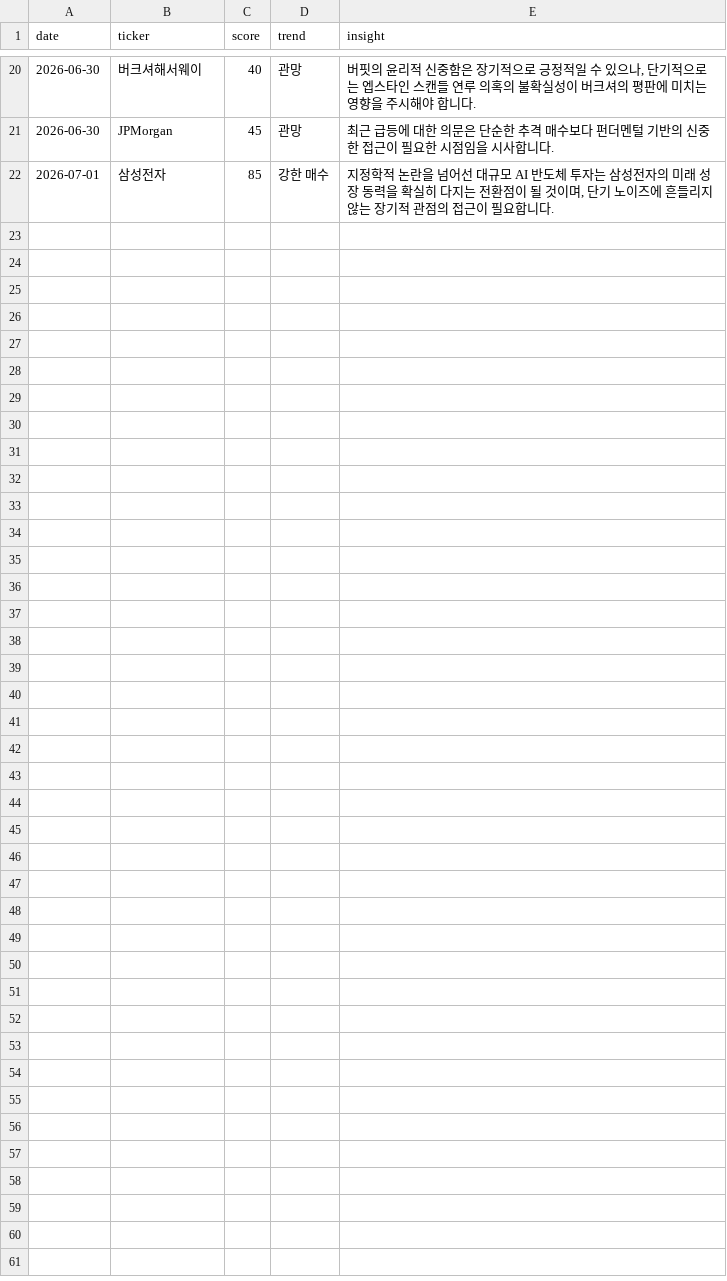
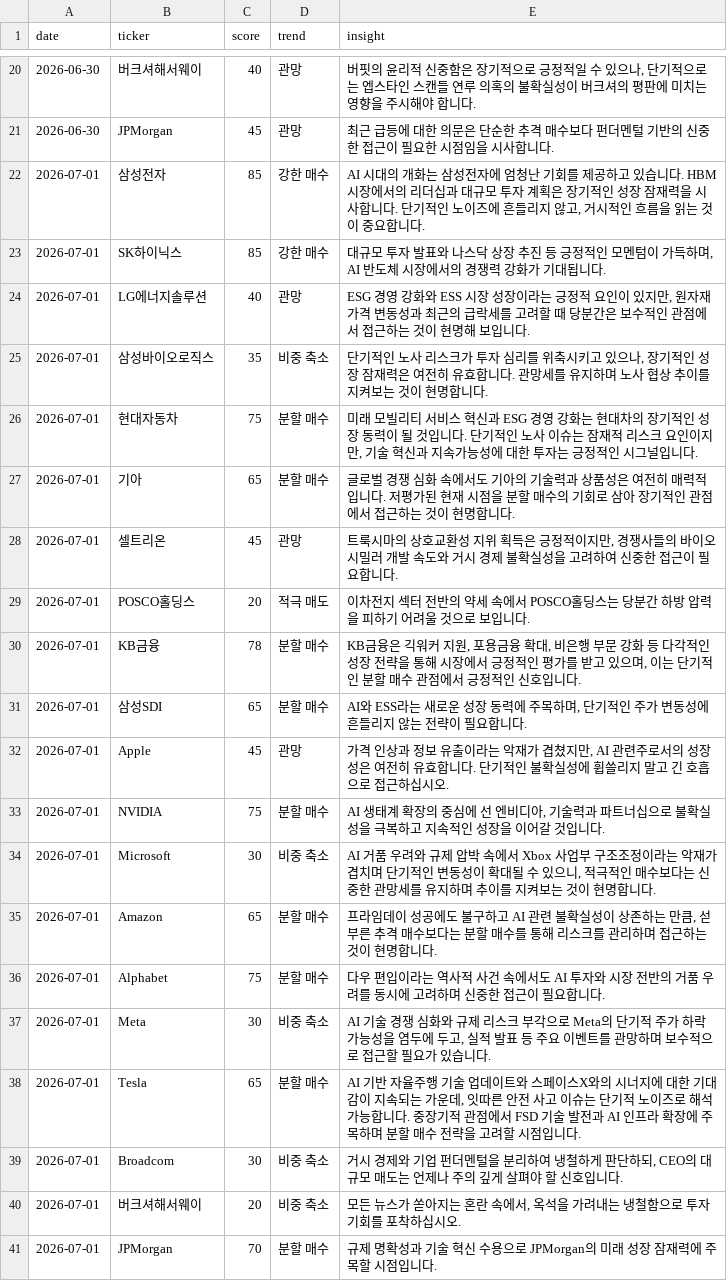
Before and after one commit to dev-jhjoo/morning-report-alpha, a CSV file: data/scores.csv, drawn as a sheet; only a part is shown, gaps mark what is left out.

```diff
--- a/data/scores.csv
+++ b/data/scores.csv
@@ -21,2 +21,21 @@ date,ticker,score,trend,insight
 2026-06-30,JPMorgan,45,관망,최근 급등에 대한 의문은 단순한 추격 매수보다 펀더멘털 기반의 신중한 접근이 필요한 시점임을 시사합니다.
-2026-07-01,삼성전자,85,강한 매수,"지정학적 논란을 넘어선 대규모 AI 반도체 투자는 삼성전자의 미래 성장 동력을 확실히 다지는 전환점이 될 것이며, 단기 노이즈에 흔들리지 않는 장기적 관점의 접근이 필요합니다."
+2026-07-01,삼성전자,85,강한 매수,"AI 시대의 개화는 삼성전자에 엄청난 기회를 제공하고 있습니다. HBM 시장에서의 리더십과 대규모 투자 계획은 장기적인 성장 잠재력을 시사합니다. 단기적인 노이즈에 흔들리지 않고, 거시적인 흐름을 읽는 것이 중요합니다."
+2026-07-01,SK하이닉스,85,강한 매수,"대규모 투자 발표와 나스닥 상장 추진 등 긍정적인 모멘텀이 가득하며, AI 반도체 시장에서의 경쟁력 강화가 기대됩니다."
+2026-07-01,LG에너지솔루션,40,관망,"ESG 경영 강화와 ESS 시장 성장이라는 긍정적 요인이 있지만, 원자재 가격 변동성과 최근의 급락세를 고려할 때 당분간은 보수적인 관점에서 접근하는 것이 현명해 보입니다."
+2026-07-01,삼성바이오로직스,35,비중 축소,"단기적인 노사 리스크가 투자 심리를 위축시키고 있으나, 장기적인 성장 잠재력은 여전히 유효합니다. 관망세를 유지하며 노사 협상 추이를 지켜보는 것이 현명합니다."
+2026-07-01,현대자동차,75,분할 매수,"미래 모빌리티 서비스 혁신과 ESG 경영 강화는 현대차의 장기적인 성장 동력이 될 것입니다. 단기적인 노사 이슈는 잠재적 리스크 요인이지만, 기술 혁신과 지속가능성에 대한 투자는 긍정적인 시그널입니다."
+2026-07-01,기아,65,분할 매수,글로벌 경쟁 심화 속에서도 기아의 기술력과 상품성은 여전히 매력적입니다. 저평가된 현재 시점을 분할 매수의 기회로 삼아 장기적인 관점에서 접근하는 것이 현명합니다.
+2026-07-01,셀트리온,45,관망,"트룩시마의 상호교환성 지위 획득은 긍정적이지만, 경쟁사들의 바이오시밀러 개발 속도와 거시 경제 불확실성을 고려하여 신중한 접근이 필요합니다."
+2026-07-01,POSCO홀딩스,20,적극 매도,이차전지 섹터 전반의 약세 속에서 POSCO홀딩스는 당분간 하방 압력을 피하기 어려울 것으로 보입니다.
+2026-07-01,KB금융,78,분할 매수,"KB금융은 긱워커 지원, 포용금융 확대, 비은행 부문 강화 등 다각적인 성장 전략을 통해 시장에서 긍정적인 평가를 받고 있으며, 이는 단기적인 분할 매수 관점에서 긍정적인 신호입니다."
+2026-07-01,삼성SDI,65,분할 매수,"AI와 ESS라는 새로운 성장 동력에 주목하며, 단기적인 주가 변동성에 흔들리지 않는 전략이 필요합니다."
+2026-07-01,Apple,45,관망,"가격 인상과 정보 유출이라는 악재가 겹쳤지만, AI 관련주로서의 성장성은 여전히 유효합니다. 단기적인 불확실성에 휩쓸리지 말고 긴 호흡으로 접근하십시오."
+2026-07-01,NVIDIA,75,분할 매수,"AI 생태계 확장의 중심에 선 엔비디아, 기술력과 파트너십으로 불확실성을 극복하고 지속적인 성장을 이어갈 것입니다."
+2026-07-01,Microsoft,30,비중 축소,"AI 거품 우려와 규제 압박 속에서 Xbox 사업부 구조조정이라는 악재가 겹치며 단기적인 변동성이 확대될 수 있으니, 적극적인 매수보다는 신중한 관망세를 유지하며 추이를 지켜보는 것이 현명합니다."
+2026-07-01,Amazon,65,분할 매수,"프라임데이 성공에도 불구하고 AI 관련 불확실성이 상존하는 만큼, 섣부른 추격 매수보다는 분할 매수를 통해 리스크를 관리하며 접근하는 것이 현명합니다."
+2026-07-01,Alphabet,75,분할 매수,다우 편입이라는 역사적 사건 속에서도 AI 투자와 시장 전반의 거품 우려를 동시에 고려하며 신중한 접근이 필요합니다.
+2026-07-01,Meta,30,비중 축소,"AI 기술 경쟁 심화와 규제 리스크 부각으로 Meta의 단기적 주가 하락 가능성을 염두에 두고, 실적 발표 등 주요 이벤트를 관망하며 보수적으로 접근할 필요가 있습니다."
+2026-07-01,Tesla,65,분할 매수,"AI 기반 자율주행 기술 업데이트와 스페이스X와의 시너지에 대한 기대감이 지속되는 가운데, 잇따른 안전 사고 이슈는 단기적 노이즈로 해석 가능합니다. 중장기적 관점에서 FSD 기술 발전과 AI 인프라 확장에 주목하며 분할 매수 전략을 고려할 시점입니다."
+2026-07-01,Broadcom,30,비중 축소,"거시 경제와 기업 펀더멘털을 분리하여 냉철하게 판단하되, CEO의 대규모 매도는 언제나 주의 깊게 살펴야 할 신호입니다."
+2026-07-01,버크셔해서웨이,20,비중 축소,"모든 뉴스가 쏟아지는 혼란 속에서, 옥석을 가려내는 냉철함으로 투자 기회를 포착하십시오."
+2026-07-01,JPMorgan,70,분할 매수,규제 명확성과 기술 혁신 수용으로 JPMorgan의 미래 성장 잠재력에 주목할 시점입니다.
```
